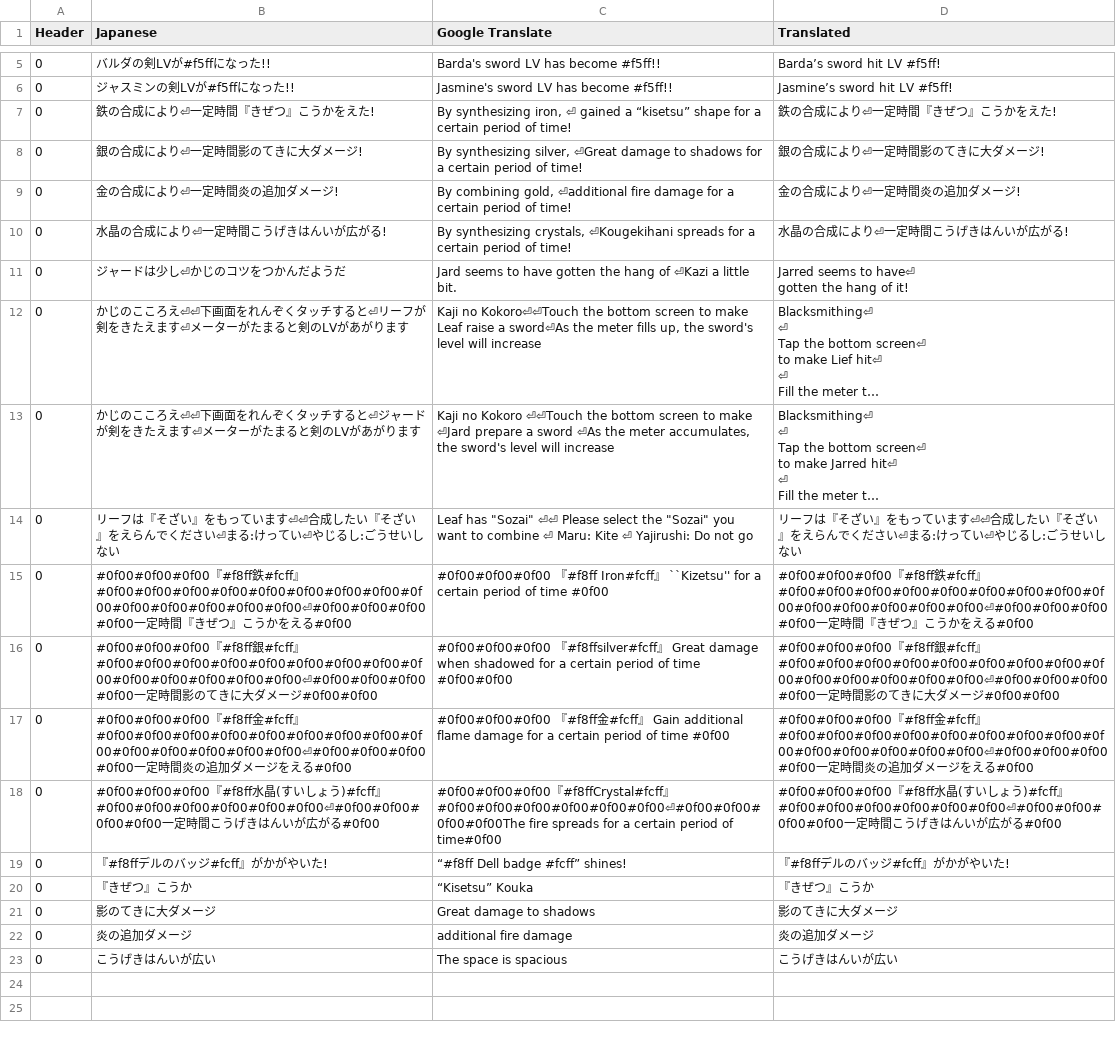
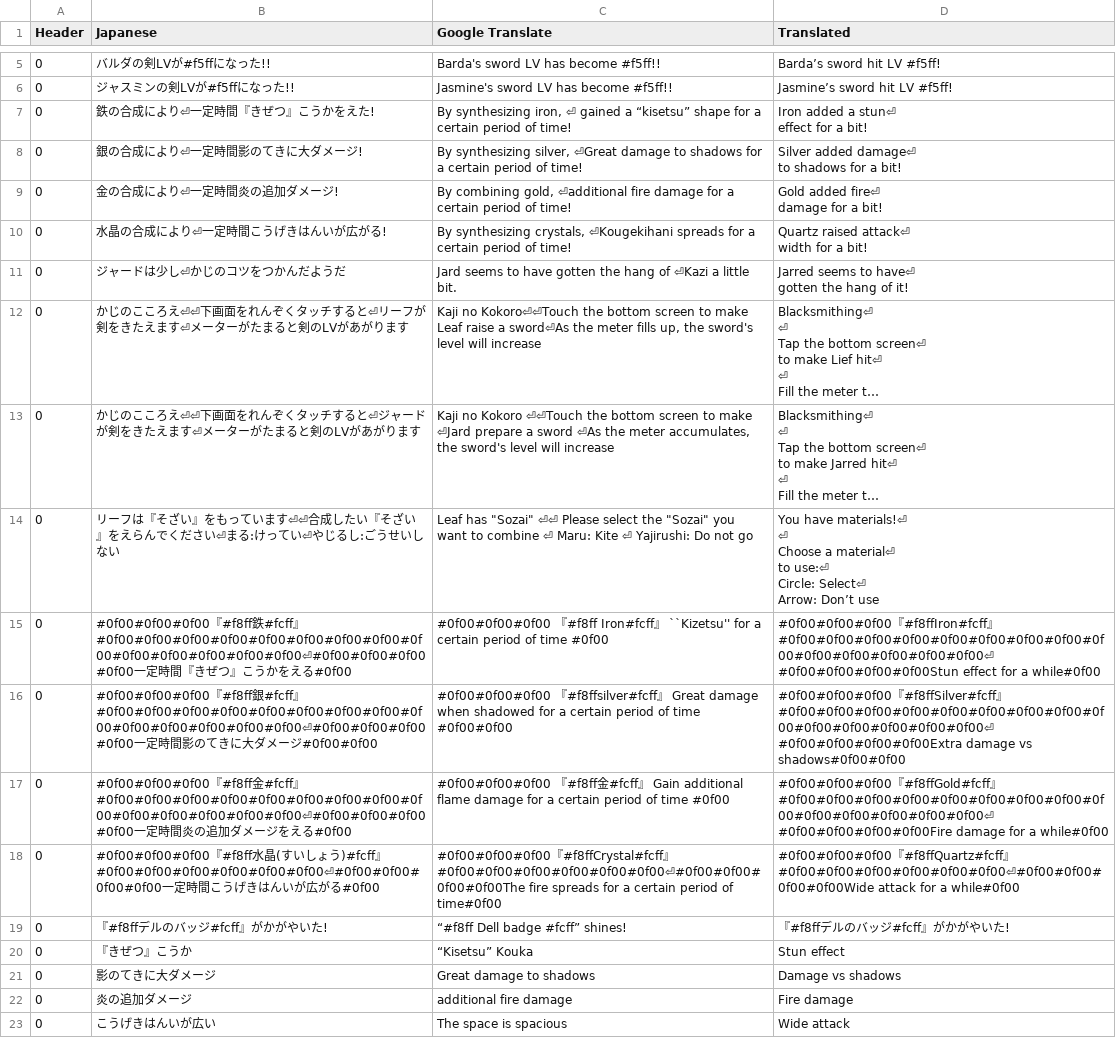
Before and after one commit to Tayrtahn/deltora-translation-tsv, a TSV file: 2196 - 27984164.tsv, drawn as a sheet; only a part is shown, gaps mark what is left out; long unchanged cells end in …; ↵ is a line break in a cell; the diff names each change by its address in the sheet, - before the commit and + after, or states it on an @@ line.

Commit message:
Translated remaining smithing minigame strings

```diff
--- a/2196 - 27984164.tsv
+++ b/2196 - 27984164.tsv
-D7 (Translated): 鉄の合成により⏎一定時間『きぜつ』こうかをえた!
+D7 (Translated): Iron added a stun⏎ ↵ effect for a bit!
-D8 (Translated): 銀の合成により⏎一定時間影のてきに大ダメージ!
+D8 (Translated): Silver added damage⏎ ↵ to shadows for a bit!
-D9 (Translated): 金の合成により⏎一定時間炎の追加ダメージ!
+D9 (Translated): Gold added fire⏎ ↵ damage for a bit!
-D10 (Translated): 水晶の合成により⏎一定時間こうげきはんいが広がる!
+D10 (Translated): Quartz raised attack⏎ ↵ width for a bit!
-D14 (Translated): リーフは『そざい』をもっています⏎⏎合成したい『そざい』をえらんでください⏎まる:けってい⏎やじるし:ごうせいしない
+D14 (Translated): You have materials!⏎ ↵ ⏎ ↵ Choose a material⏎ ↵ to use:⏎ ↵ Circle: Select⏎ ↵ Arrow: Don’t use
-D15 (Translated): #0f00#0f00#0f00『#f8ff鉄#fcff』#0f00#0f00#0f00#0f00#0f00#0f00#0f00#0f00#0f00#0f00#0f00#0f00#0f00#0f00⏎#0f00#0f00#0f00#0f00一定時間『きぜつ』こうかをえる#0f00
+D15 (Translated): #0f00#0f00#0f00『#f8ffIron#fcff』#0f00#0f00#0f00#0f00#0f00#0f00#0f00#0f00#0f00#0f00#0f00#0f00#0f00#0f00⏎ ↵ #0f00#0f00#0f00#0f00Stun effect for a while#0f00
-D16 (Translated): #0f00#0f00#0f00『#f8ff銀#fcff』#0f00#0f00#0f00#0f00#0f00#0f00#0f00#0f00#0f00#0f00#0f00#0f00#0f00#0f00⏎#0f00#0f00#0f00#0f00一定時間影のてきに大ダメージ#0f00#0f00
+D16 (Translated): #0f00#0f00#0f00『#f8ffSilver#fcff』#0f00#0f00#0f00#0f00#0f00#0f00#0f00#0f00#0f00#0f00#0f00#0f00#0f00#0f00⏎ ↵ #0f00#0f00#0f00#0f00Extra damage vs shadows#0f00#0f00
-D17 (Translated): #0f00#0f00#0f00『#f8ff金#fcff』#0f00#0f00#0f00#0f00#0f00#0f00#0f00#0f00#0f00#0f00#0f00#0f00#0f00#0f00⏎#0f00#0f00#0f00#0f00一定時間炎の追加ダメージをえる#0f00
+D17 (Translated): #0f00#0f00#0f00『#f8ffGold#fcff』#0f00#0f00#0f00#0f00#0f00#0f00#0f00#0f00#0f00#0f00#0f00#0f00#0f00#0f00⏎ ↵ #0f00#0f00#0f00#0f00Fire damage for a while#0f00
-D18 (Translated): #0f00#0f00#0f00『#f8ff水晶(すいしょう)#fcff』#0f00#0f00#0f00#0f00#0f00#0f00⏎#0f00#0f00#0f00#0f00一定時間こうげきはんいが広がる#0f00
+D18 (Translated): #0f00#0f00#0f00『#f8ffQuartz#fcff』#0f00#0f00#0f00#0f00#0f00#0f00⏎#0f00#0f00#0f00#0f00Wide attack for a while#0f00
-D20 (Translated): 『きぜつ』こうか
+D20 (Translated): Stun effect
-D21 (Translated): 影のてきに大ダメージ
+D21 (Translated): Damage vs shadows
-D22 (Translated): 炎の追加ダメージ
+D22 (Translated): Fire damage
-D23 (Translated): こうげきはんいが広い
+D23 (Translated): Wide attack
```
